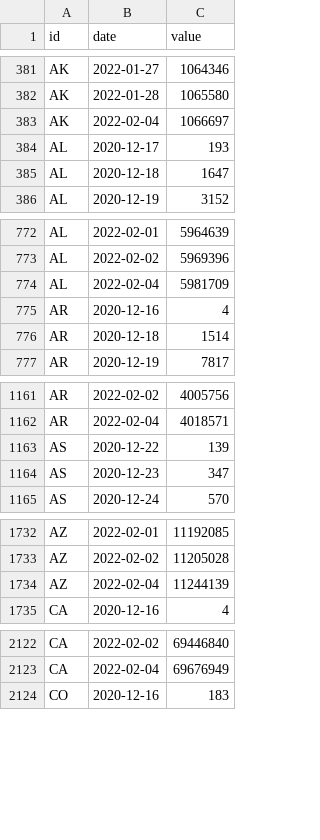
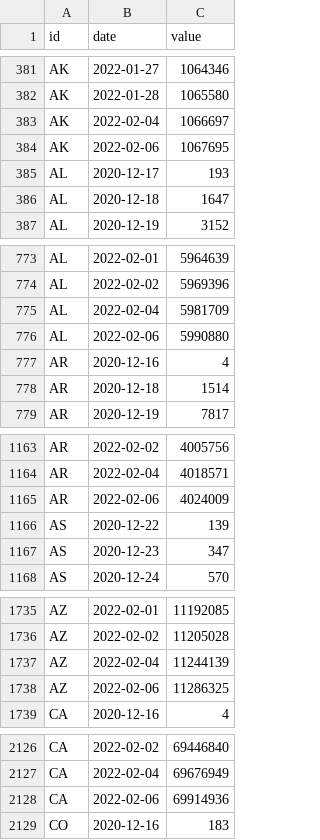
Before and after one commit to BloombergGraphics/covid-vaccine-tracker-data, a CSV file: data/historical-usa-doses-administered.csv, drawn as a sheet; only a part is shown, gaps mark what is left out; the diff covers the shown part only.

Commit message:
update data

```diff
--- a/data/historical-usa-doses-administered.csv
+++ b/data/historical-usa-doses-administered.csv
@@ -383,2 +383,3 @@ AK,2022-01-28,1065580
 AK,2022-02-04,1066697
+AK,2022-02-06,1067695
 AL,2020-12-17,193
@@ -774,2 +775,3 @@ AL,2022-02-02,5969396
 AL,2022-02-04,5981709
+AL,2022-02-06,5990880
 AR,2020-12-16,4
@@ -1162,2 +1164,3 @@ AR,2022-02-02,4005756
 AR,2022-02-04,4018571
+AR,2022-02-06,4024009
 AS,2020-12-22,139
@@ -1734,2 +1737,3 @@ AZ,2022-02-02,11205028
 AZ,2022-02-04,11244139
+AZ,2022-02-06,11286325
 CA,2020-12-16,4
@@ -2123,2 +2127,3 @@ CA,2022-02-02,69446840
 CA,2022-02-04,69676949
+CA,2022-02-06,69914936
 CO,2020-12-16,183
```
Also changed, not shown: 56 added rows elsewhere in this file, data/current-global.csv, data/current-usa.csv, 2 other files.
